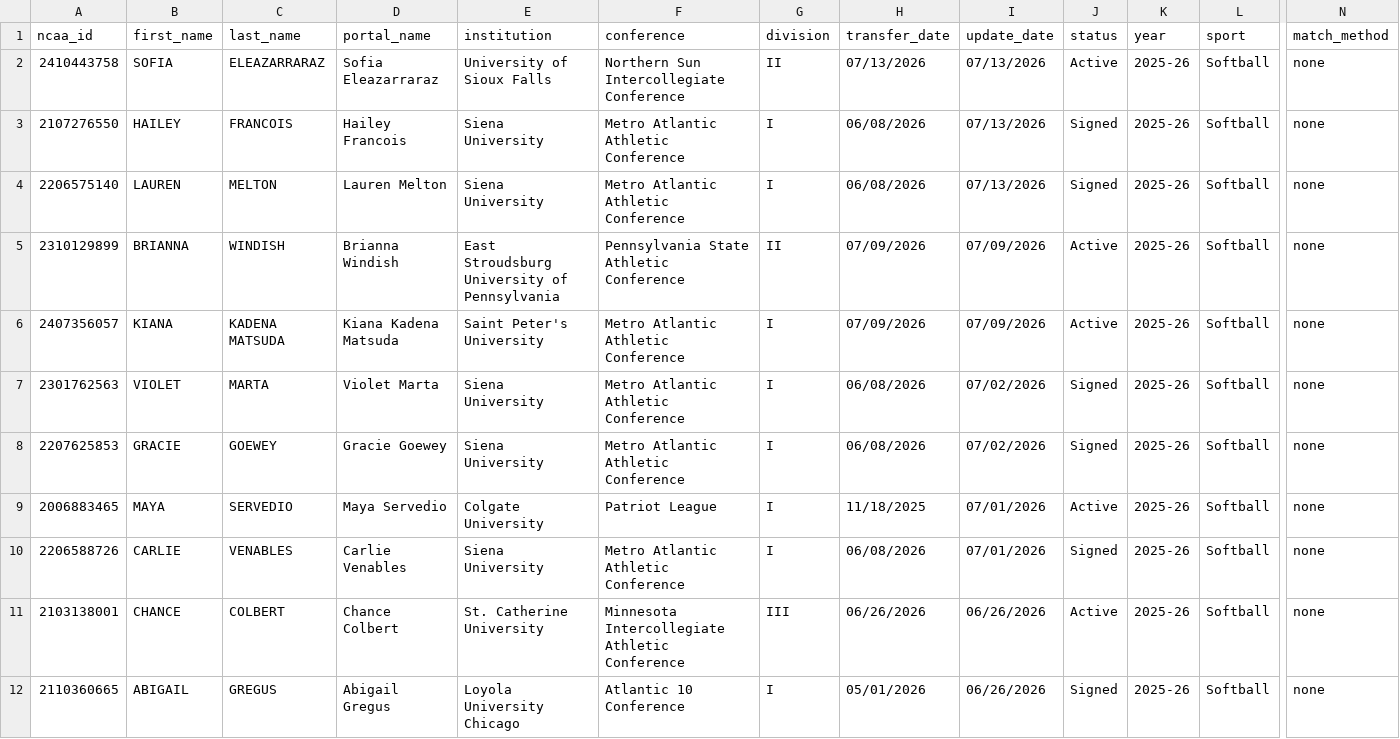
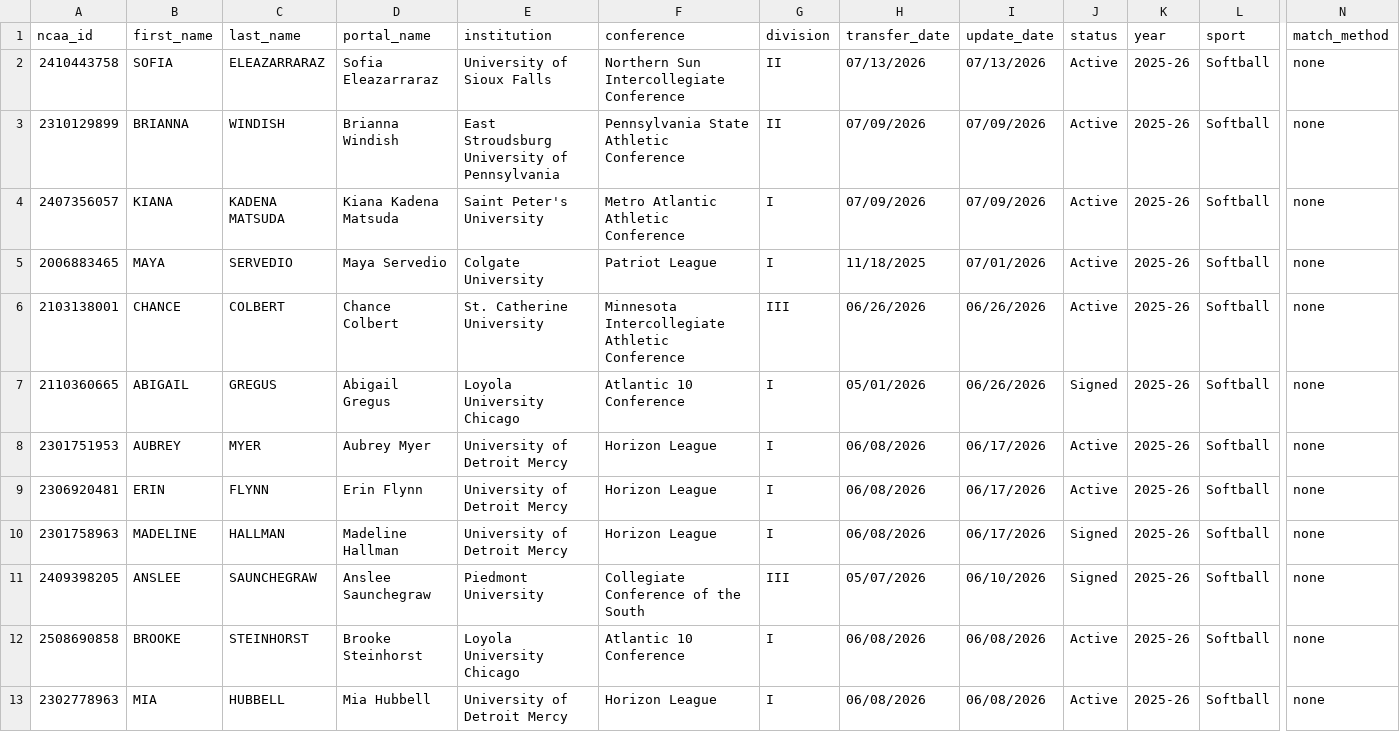
Before and after one commit to JasonR64A/chart-builder, a CSV file: data/portal/unmatched_softball.csv, drawn as a sheet; only a part is shown, gaps mark what is left out; the shorter side is filled out with more unchanged rows; rows hold the shown columns only; the diff covers the shown part only; the diff names each change by its address in the sheet, - before the commit and + after, or states it on an @@ line.

```diff
--- a/data/portal/unmatched_softball.csv
+++ b/data/portal/unmatched_softball.csv
-row 3: 2107276550 | HAILEY | FRANCOIS | Hailey Francois | Siena University | Metro Atlantic Athletic Conference | I | 06/08/2026 | 07/13/2026 | Signed | 2025-26 | Softball | none
-row 4: 2206575140 | LAUREN | MELTON | Lauren Melton | Siena University | Metro Atlantic Athletic Conference | I | 06/08/2026 | 07/13/2026 | Signed | 2025-26 | Softball | none
-row 7: 2301762563 | VIOLET | MARTA | Violet Marta | Siena University | Metro Atlantic Athletic Conference | I | 06/08/2026 | 07/02/2026 | Signed | 2025-26 | Softball | none
-row 8: 2207625853 | GRACIE | GOEWEY | Gracie Goewey | Siena University | Metro Atlantic Athletic Conference | I | 06/08/2026 | 07/02/2026 | Signed | 2025-26 | Softball | none
-row 10: 2206588726 | CARLIE | VENABLES | Carlie Venables | Siena University | Metro Atlantic Athletic Conference | I | 06/08/2026 | 07/01/2026 | Signed | 2025-26 | Softball | none
```
Also changed, not shown: 3 removed rows elsewhere in this file, data/portal/softball_matched.csv, data/portal/unmatched_baseball.csv, 3 other files.
